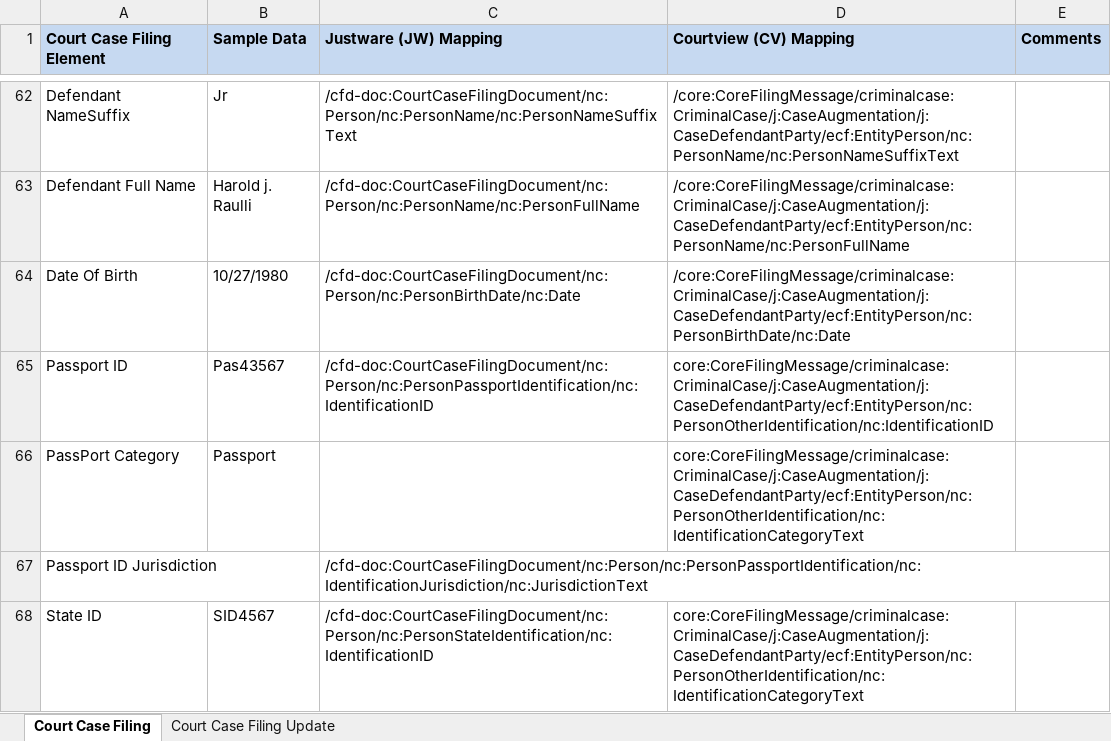
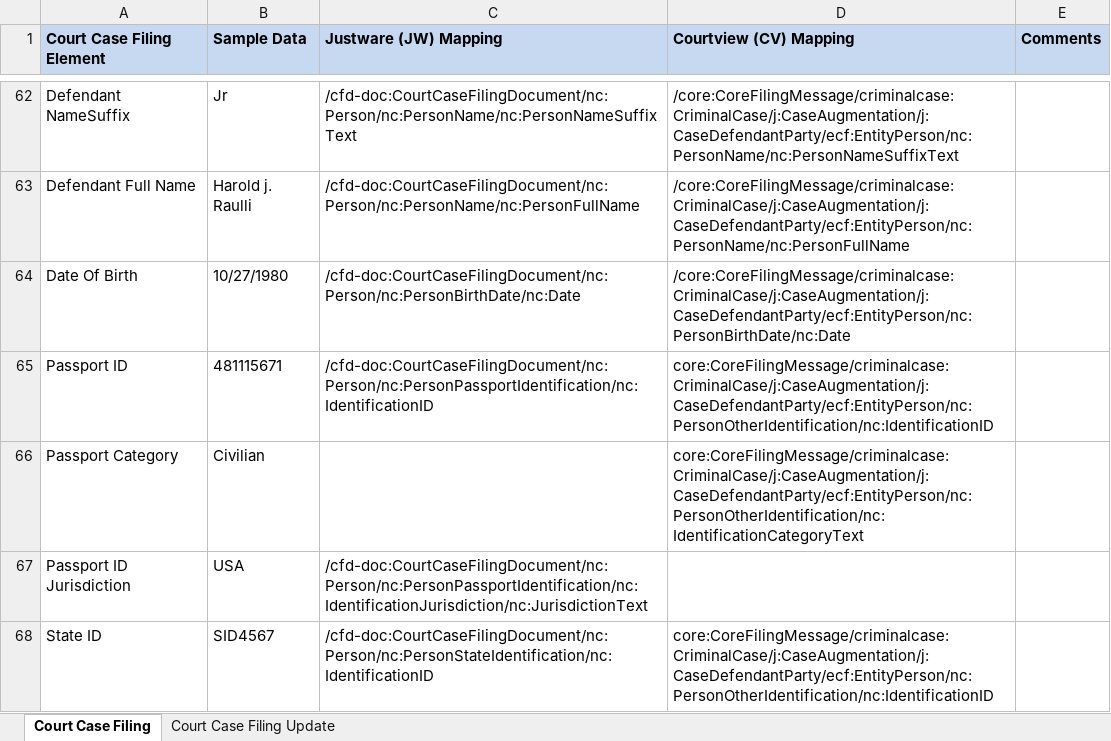
Before and after one commit to scottj7486/main, an Excel workbook: shared/ojb-resources-common/src/main/resources/ssp/Case_Filing_Decision_Reporting/artifacts/service_model/information_model/IEPD/documentation/XSL-tmp/AlaskaCriminalCaseMapping.xlsx, sheet Court Case Filing, drawn as a sheet; only a part is shown, gaps mark what is left out; values as stored, in another font and other column widths than the file's, no borders; the diff covers the shown part only; the diff names each change by its address in the sheet, - before the commit and + after, or states it on an @@ line.

Commit message:
Updated sample values.

```diff
--- a/shared/ojb-resources-common/src/main/resources/ssp/Case_Filing_Decision_Reporting/artifacts/service_model/information_model/IEPD/documentation/XSL-tmp/AlaskaCriminalCaseMapping.xlsx (sheet Court Case Filing)
+++ b/shared/ojb-resources-common/src/main/resources/ssp/Case_Filing_Decision_Reporting/artifacts/service_model/information_model/IEPD/documentation/XSL-tmp/AlaskaCriminalCaseMapping.xlsx (sheet Court Case Filing)
-B65 (Sample Data): Pas43567
+B65 (Sample Data): 481115671
-A66 (Court Case Filing Element): PassPort Category
+A66 (Court Case Filing Element): Passport Category
-B66 (Sample Data): Passport
+B66 (Sample Data): Civilian
-B67 (Sample Data): (empty)
+B67 (Sample Data): USA
-D68 (Courtview (CV) Mapping): core:CoreFilingMessage/criminalcase:CriminalCase/j:CaseAugmentation/j:CaseDefendantParty/ecf:EntityPerson/nc:PersonOtherIdentification/nc:IdentificationCategoryText
+D68 (Courtview (CV) Mapping): core:CoreFilingMessage/criminalcase:CriminalCase/j:CaseAugmentation/j:CaseDefendantParty/ecf:EntityPerson/nc:PersonOtherIdentification/nc:IdentificationID
```
Also changed, not shown: 53 edited cells elsewhere in this sheet, 1 other file.
